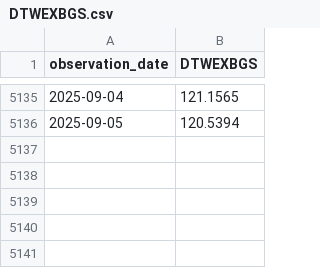
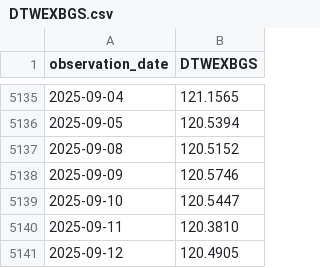
Before and after one commit to yinkaadx/indicators-dashboard, a CSV file: data/fred/DTWEXBGS.csv, drawn as a sheet; only a part is shown, gaps mark what is left out.

```diff
--- a/data/fred/DTWEXBGS.csv
+++ b/data/fred/DTWEXBGS.csv
@@ -5136 +5136,6 @@ observation_date,DTWEXBGS
 2025-09-05,120.5394
+2025-09-08,120.5152
+2025-09-09,120.5746
+2025-09-10,120.5447
+2025-09-11,120.3810
+2025-09-12,120.4905
```
